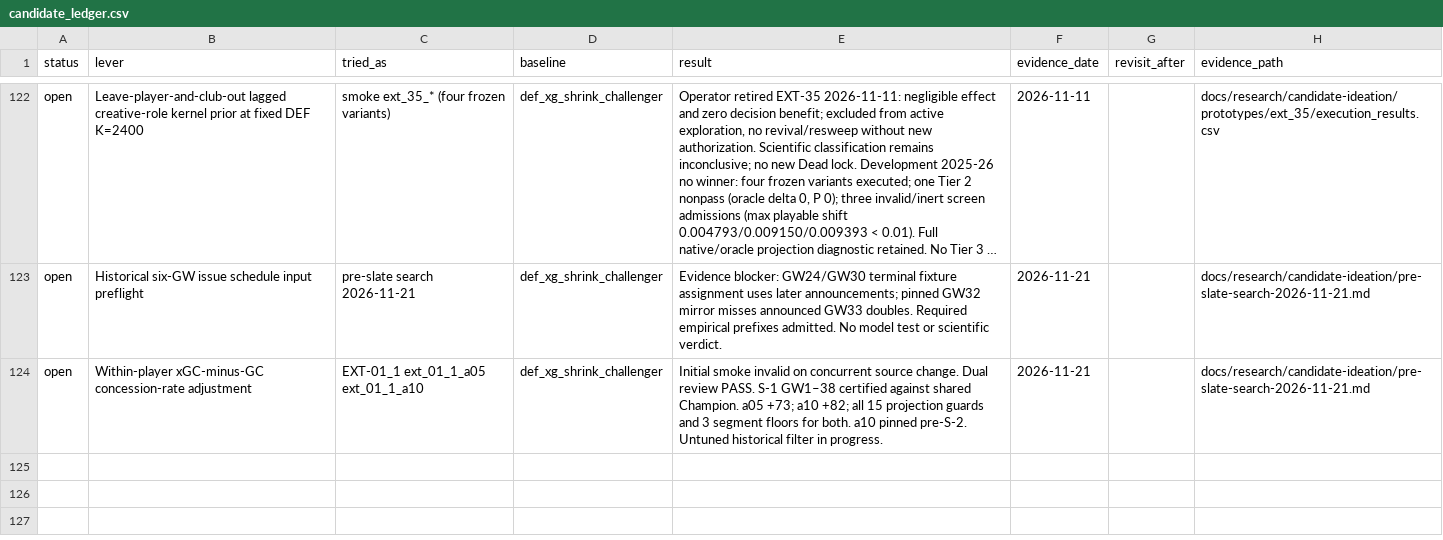
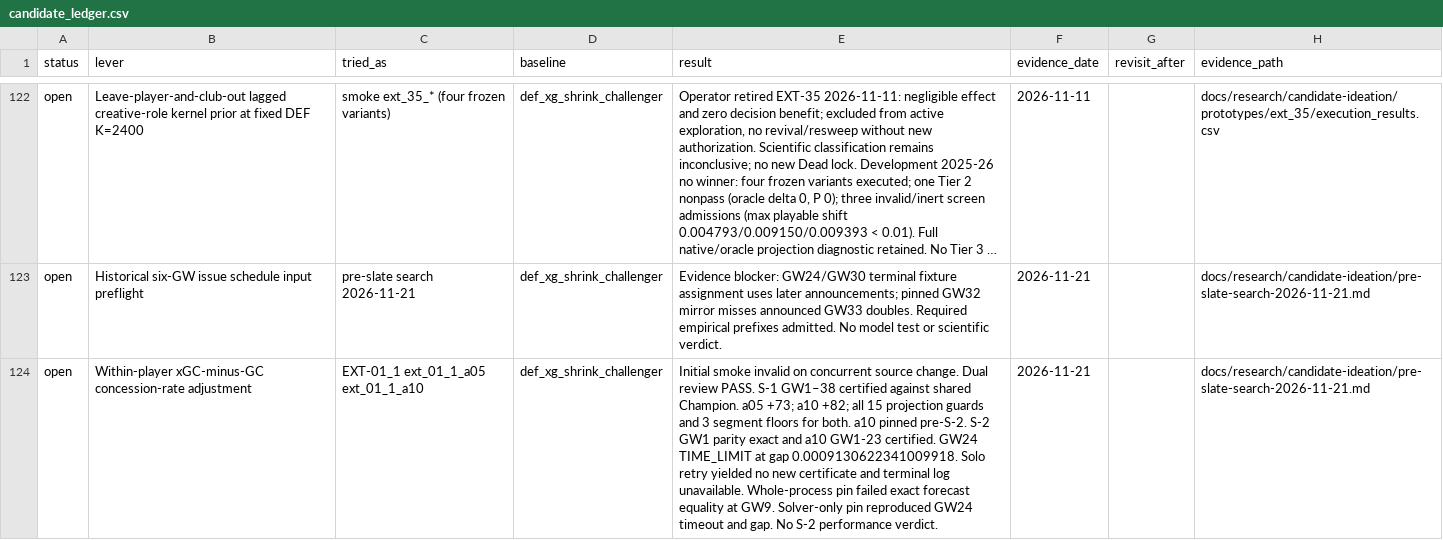
Before and after one commit to JubileeZ/fpl-jubilee-ascent, a CSV file: docs/research/candidate-ledger/candidate_ledger.csv, drawn as a sheet; only a part is shown, gaps mark what is left out; long unchanged cells end in …; the diff names each change by its address in the sheet, - before the commit and + after, or states it on an @@ line.

Commit message:
research(candidate): record first-lane historical replay blocker

```diff
--- a/docs/research/candidate-ledger/candidate_ledger.csv
+++ b/docs/research/candidate-ledger/candidate_ledger.csv
-E124 (result): …pinned pre-S-2. Untuned historical filter in progress.
+E124 (result): …pinned pre-S-2. S-2 GW1 parity exact and a10 GW1-23 certified. GW24 TIME_LIMIT at gap 0.0009130622341009918. Solo retry yielded no new certificate and terminal log unavailable. Whole-process pin failed exact forecast equality at GW9. Solver-only pin reproduced GW24 timeout and gap. No S-2 performance verdict.
```
Also changed, not shown: docs/research/candidate-ideation/idea_queue.csv, 7 other files.
